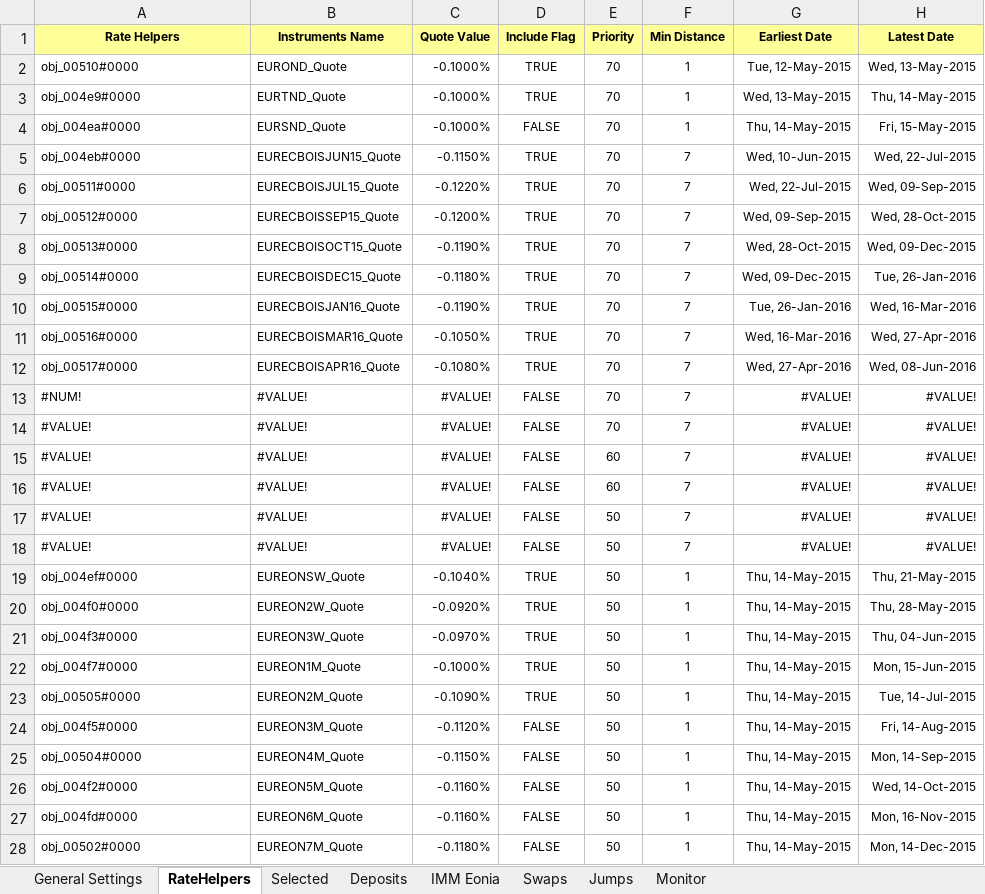
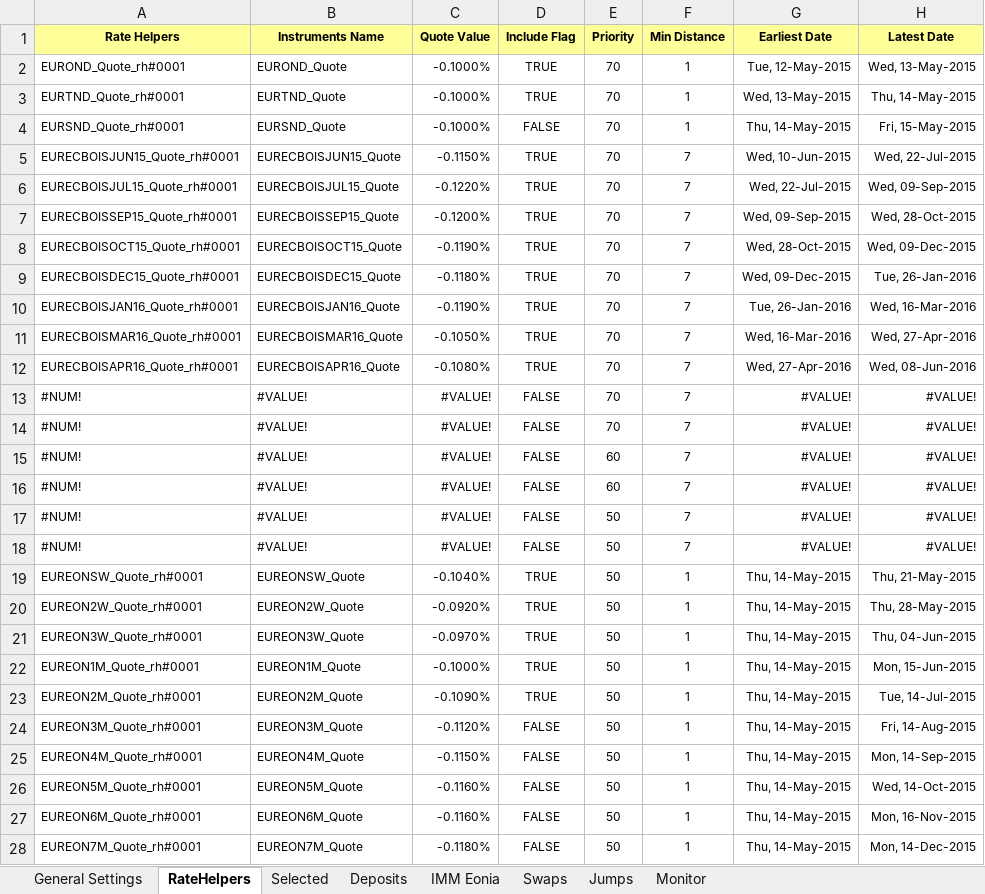
Before and after one commit to eehlers/QuantLibXL, an Excel workbook: Data2/XLS/EUR/EUR_YCONBootstrapping.xlsm, sheet RateHelpers, drawn as a sheet; only a part is shown; values as stored, in another font and other column widths than the file's, no borders; the diff covers the shown part only; the diff names each change by its address in the sheet, - before the commit and + after, or states it on an @@ line.

```diff
--- a/Data2/XLS/EUR/EUR_YCONBootstrapping.xlsm (sheet RateHelpers)
+++ b/Data2/XLS/EUR/EUR_YCONBootstrapping.xlsm (sheet RateHelpers)
-A2 (Rate Helpers): obj_00510#0000
+A2 (Rate Helpers): EUROND_Quote_rh#0001
-A3 (Rate Helpers): obj_004e9#0000
+A3 (Rate Helpers): EURTND_Quote_rh#0001
-A4 (Rate Helpers): obj_004ea#0000
+A4 (Rate Helpers): EURSND_Quote_rh#0001
-A5 (Rate Helpers): obj_004eb#0000
+A5 (Rate Helpers): EURECBOISJUN15_Quote_rh#0001
-A6 (Rate Helpers): obj_00511#0000
+A6 (Rate Helpers): EURECBOISJUL15_Quote_rh#0001
-A7 (Rate Helpers): obj_00512#0000
+A7 (Rate Helpers): EURECBOISSEP15_Quote_rh#0001
-A8 (Rate Helpers): obj_00513#0000
+A8 (Rate Helpers): EURECBOISOCT15_Quote_rh#0001
-A9 (Rate Helpers): obj_00514#0000
+A9 (Rate Helpers): EURECBOISDEC15_Quote_rh#0001
-A10 (Rate Helpers): obj_00515#0000
+A10 (Rate Helpers): EURECBOISJAN16_Quote_rh#0001
-A11 (Rate Helpers): obj_00516#0000
+A11 (Rate Helpers): EURECBOISMAR16_Quote_rh#0001
-A12 (Rate Helpers): obj_00517#0000
+A12 (Rate Helpers): EURECBOISAPR16_Quote_rh#0001
-A14:A18 (Rate Helpers): #VALUE!
+A14:A18 (Rate Helpers): #NUM!
-A19 (Rate Helpers): obj_004ef#0000
+A19 (Rate Helpers): EUREONSW_Quote_rh#0001
-A20 (Rate Helpers): obj_004f0#0000
+A20 (Rate Helpers): EUREON2W_Quote_rh#0001
-A21 (Rate Helpers): obj_004f3#0000
+A21 (Rate Helpers): EUREON3W_Quote_rh#0001
-A22 (Rate Helpers): obj_004f7#0000
+A22 (Rate Helpers): EUREON1M_Quote_rh#0001
-A23 (Rate Helpers): obj_00505#0000
+A23 (Rate Helpers): EUREON2M_Quote_rh#0001
-A24 (Rate Helpers): obj_004f5#0000
+A24 (Rate Helpers): EUREON3M_Quote_rh#0001
-A25 (Rate Helpers): obj_00504#0000
+A25 (Rate Helpers): EUREON4M_Quote_rh#0001
-A26 (Rate Helpers): obj_004f2#0000
+A26 (Rate Helpers): EUREON5M_Quote_rh#0001
-A27 (Rate Helpers): obj_004fd#0000
+A27 (Rate Helpers): EUREON6M_Quote_rh#0001
-A28 (Rate Helpers): obj_00502#0000
+A28 (Rate Helpers): EUREON7M_Quote_rh#0001
```
Also changed, not shown: 26 edited cells elsewhere in this sheet, sheet Selected, sheet Swaps, sheet Monitor, sheet Jumps, sheet IMM Eonia, sheet General Settings, 1 more sheet, hidden cells, charts or pictures.
